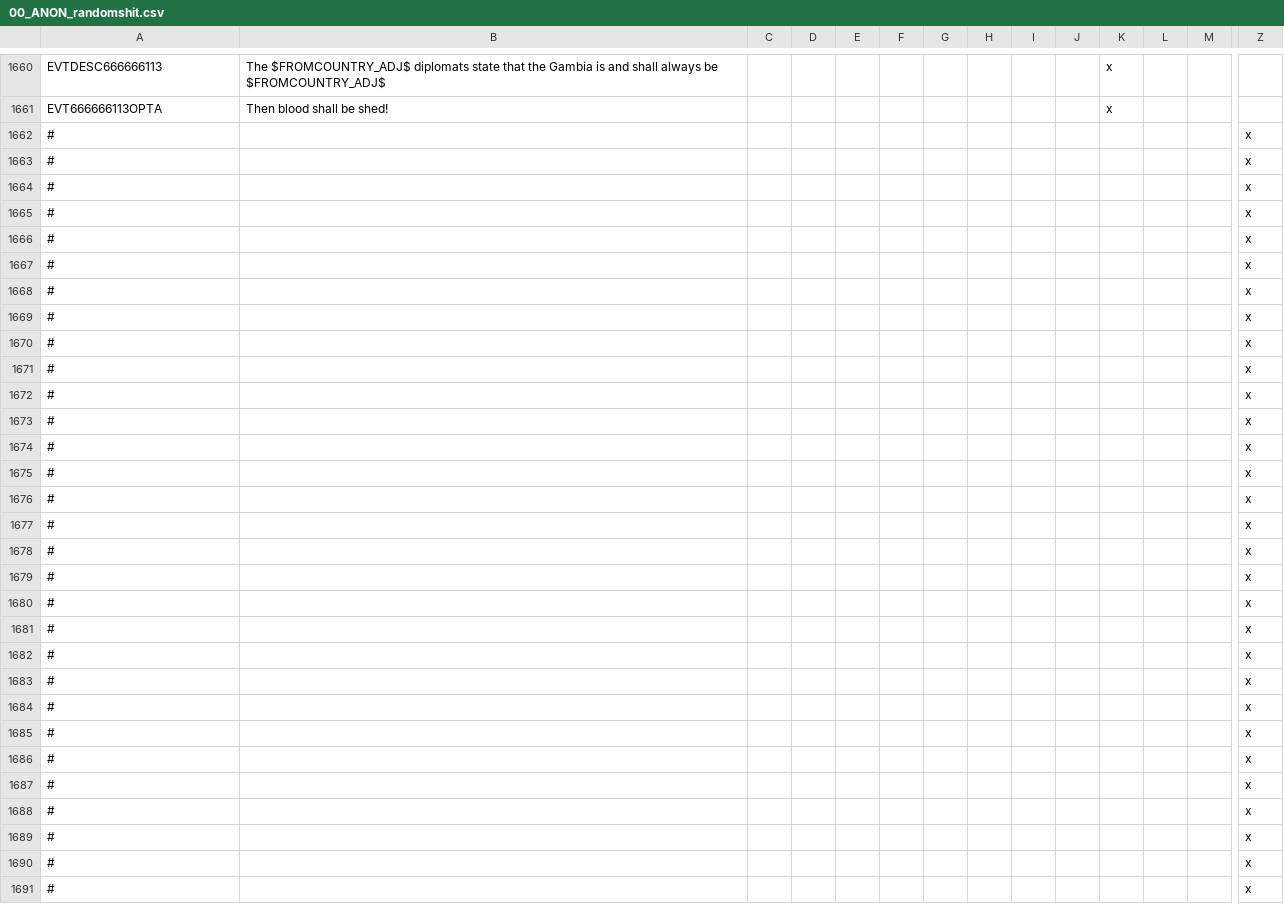
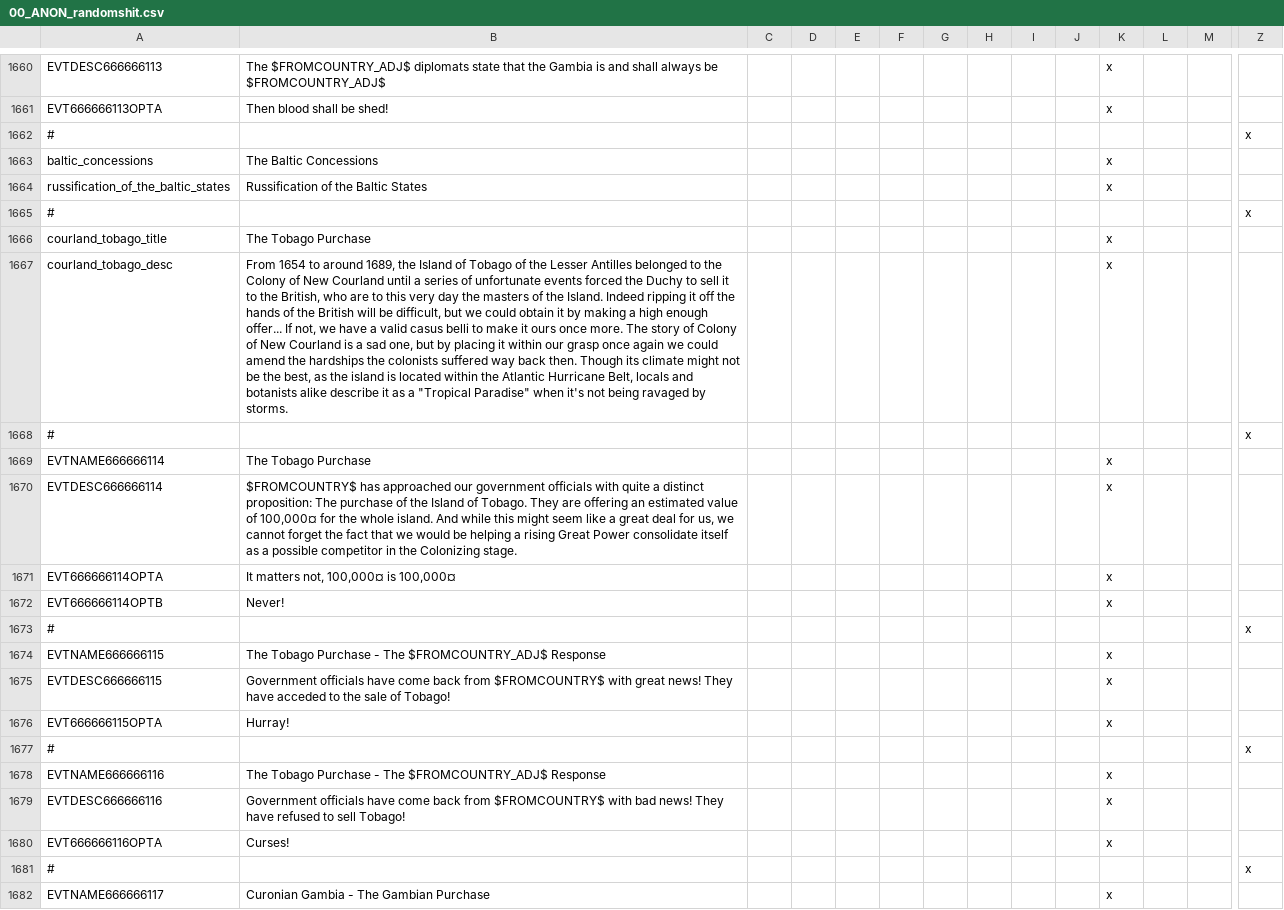
Before and after one commit to TurningPointNovocherkassk/Historical_Bloat_Mod, a CSV file: ANON_HFM/localisation/00_ANON_randomshit.csv, drawn as a sheet; only a part is shown, gaps mark what is left out; the shorter side is filled out with more unchanged rows; rows hold the shown columns only; the diff covers the shown part only; the diff names each change by its address in the sheet, - before the commit and + after, or states it on an @@ line.

Commit message:
Poland decisions to purchase tobago and gambia

```diff
--- a/ANON_HFM/localisation/00_ANON_randomshit.csv
+++ b/ANON_HFM/localisation/00_ANON_randomshit.csv
+row 1663: baltic_concessions | The Baltic Concessions |  |  |  |  |  |  |  |  | x
+row 1664: russification_of_the_baltic_states | Russification of the Baltic States |  |  |  |  |  |  |  |  | x
+row 1666: courland_tobago_title | The Tobago Purchase |  |  |  |  |  |  |  |  | x
+row 1667: courland_tobago_desc | From 1654 to around 1689, the Island of Tobago of the Lesser Antilles belonged to the Colony of New Courland until a series of unfortunate events forced the Duchy to sell it to the British, who are to this very day the masters of the Island. Indeed ripping it off the hands of the British will be difficult, but we could obtain it by making a high enough offer... If not, we have a valid casus belli to make it ours once more. The story of Colony of New Courland is a sad one, but by placing it within our grasp once again we could amend the hardships the colonists suffered way back then. Though its climate might not be the best, as the island is located within the Atlantic Hurricane Belt, locals and botanists alike describe it as a "Tropical Paradise" when it's not being ravaged by storms. |  |  |  |  |  |  |  |  | x
+row 1669: EVTNAME666666114 | The Tobago Purchase |  |  |  |  |  |  |  |  | x
+row 1670: EVTDESC666666114 | $FROMCOUNTRY$ has approached our government officials with quite a distinct proposition: The purchase of the Island of Tobago. They are offering an estimated value of 100,000¤ for the whole island. And while this might seem like a great deal for us, we cannot forget the fact that we would be helping a rising Great Power consolidate itself as a possible competitor in the Colonizing stage. |  |  |  |  |  |  |  |  | x
+row 1671: EVT666666114OPTA | It matters not, 100,000¤ is 100,000¤ |  |  |  |  |  |  |  |  | x
+row 1672: EVT666666114OPTB | Never! |  |  |  |  |  |  |  |  | x
+row 1674: EVTNAME666666115 | The Tobago Purchase - The $FROMCOUNTRY_ADJ$ Response |  |  |  |  |  |  |  |  | x
+row 1675: EVTDESC666666115 | Government officials have come back from $FROMCOUNTRY$ with great news! They have acceded to the sale of Tobago! |  |  |  |  |  |  |  |  | x
+row 1676: EVT666666115OPTA | Hurray! |  |  |  |  |  |  |  |  | x
+row 1678: EVTNAME666666116 | The Tobago Purchase - The $FROMCOUNTRY_ADJ$ Response |  |  |  |  |  |  |  |  | x
+row 1679: EVTDESC666666116 | Government officials have come back from $FROMCOUNTRY$ with bad news! They have refused to sell Tobago! |  |  |  |  |  |  |  |  | x
+row 1680: EVT666666116OPTA | Curses! |  |  |  |  |  |  |  |  | x
+row 1681: # |  |  |  |  |  |  |  |  |  |  |  |  | x
+row 1682: EVTNAME666666117 | Curonian Gambia - The Gambian Purchase |  |  |  |  |  |  |  |  | x
```
Also changed, not shown: 22 added rows and 5 edited cells elsewhere in this file, ANON_HFM/localisation/00_ANON_terrain.csv, 9 other files.
